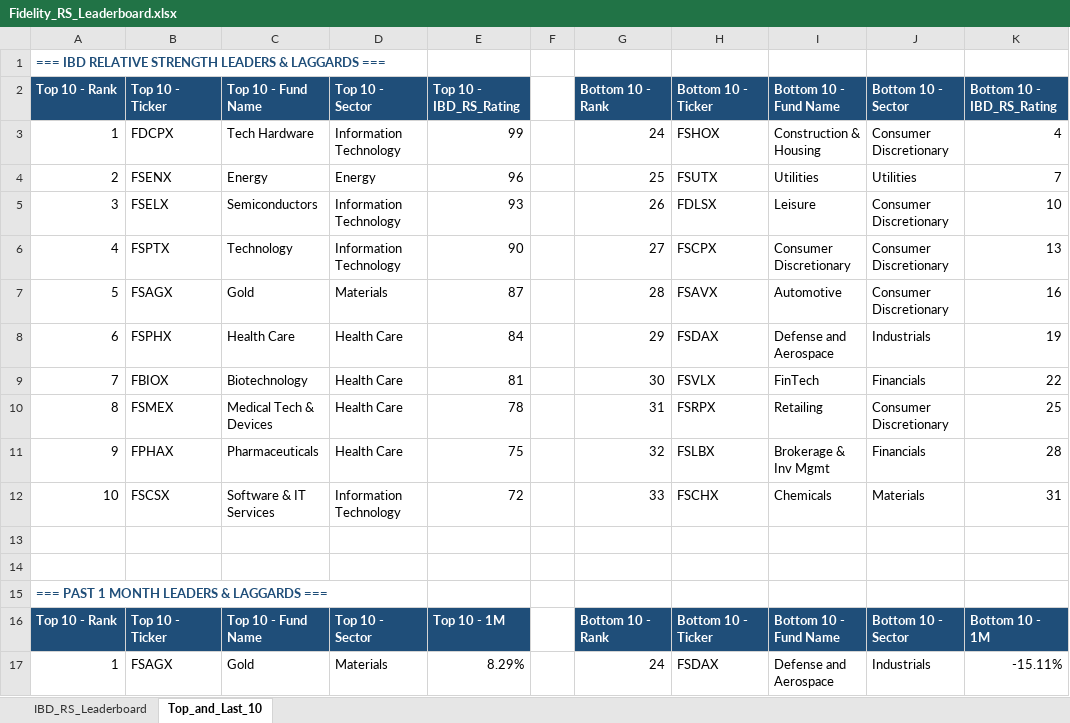
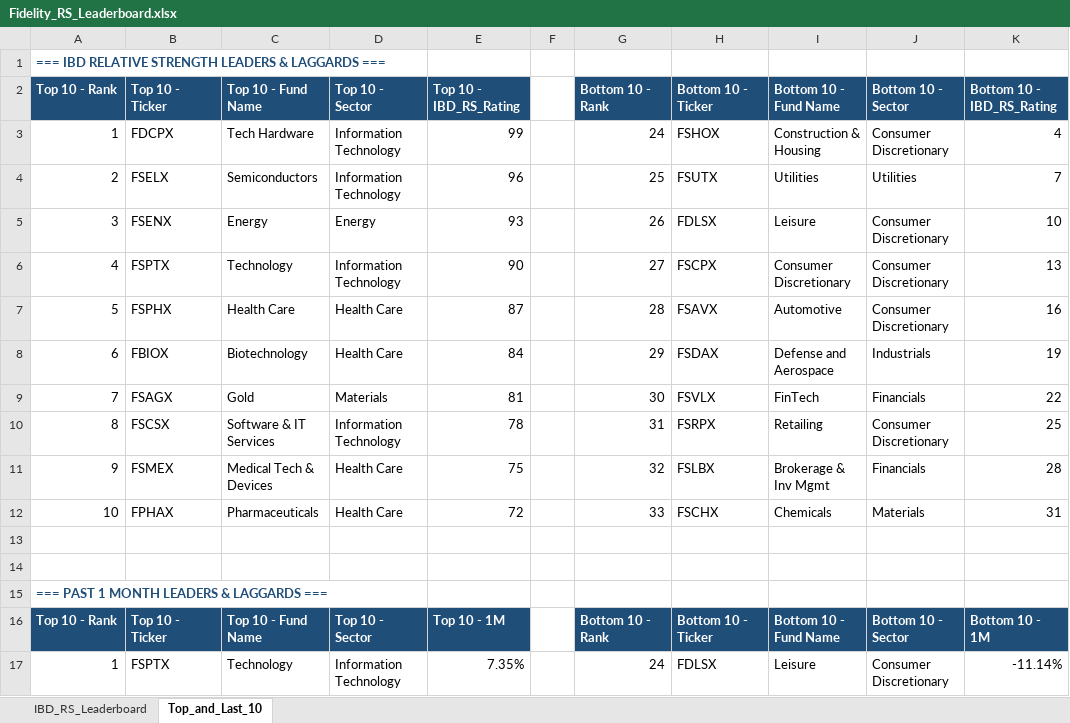
Before and after one commit to Jamesssurfer/Fidelity-Sector-Tracker, an Excel workbook: Fidelity_RS_Leaderboard.xlsx, sheet Top_and_Last_10, drawn as a sheet; only a part is shown; values as stored, in another font and other column widths than the file's, no borders; formulas without a stored value are shown as written; the diff covers the shown part only; the diff names each change by its address in the sheet, - before the commit and + after, or states it on an @@ line.

```diff
--- a/Fidelity_RS_Leaderboard.xlsx (sheet Top_and_Last_10)
+++ b/Fidelity_RS_Leaderboard.xlsx (sheet Top_and_Last_10)
-B4: FSENX
+B4: FSELX
-C4: Energy
+C4: Semiconductors
-D4: Energy
+D4: Information Technology
-B5: FSELX
+B5: FSENX
-C5: Semiconductors
+C5: Energy
-D5: Information Technology
+D5: Energy
-B7: FSAGX
+B7: FSPHX
-C7: Gold
+C7: Health Care
-D7: Materials
+D7: Health Care
-B8: FSPHX
+B8: FBIOX
-C8: Health Care
+C8: Biotechnology
-B9: FBIOX
+B9: FSAGX
-C9: Biotechnology
+C9: Gold
-D9: Health Care
+D9: Materials
-B10: FSMEX
+B10: FSCSX
-C10: Medical Tech & Devices
+C10: Software & IT Services
-D10: Health Care
+D10: Information Technology
-B11: FPHAX
+B11: FSMEX
-C11: Pharmaceuticals
+C11: Medical Tech & Devices
-B12: FSCSX
+B12: FPHAX
-C12: Software & IT Services
+C12: Pharmaceuticals
-D12: Information Technology
+D12: Health Care
-B17: FSAGX
+B17: FSPTX
-C17: Gold
+C17: Technology
-D17: Materials
+D17: Information Technology
-E17: 8.29%
+E17: 7.35%
-H17: FSDAX
+H17: FDLSX
-I17: Defense and Aerospace
+I17: Leisure
-J17: Industrials
+J17: Consumer Discretionary
-K17: -15.11%
+K17: -11.14%
```
Also changed, not shown: 6 added rows, 6 removed rows and 198 edited cells elsewhere in this sheet, sheet IBD_RS_Leaderboard.
